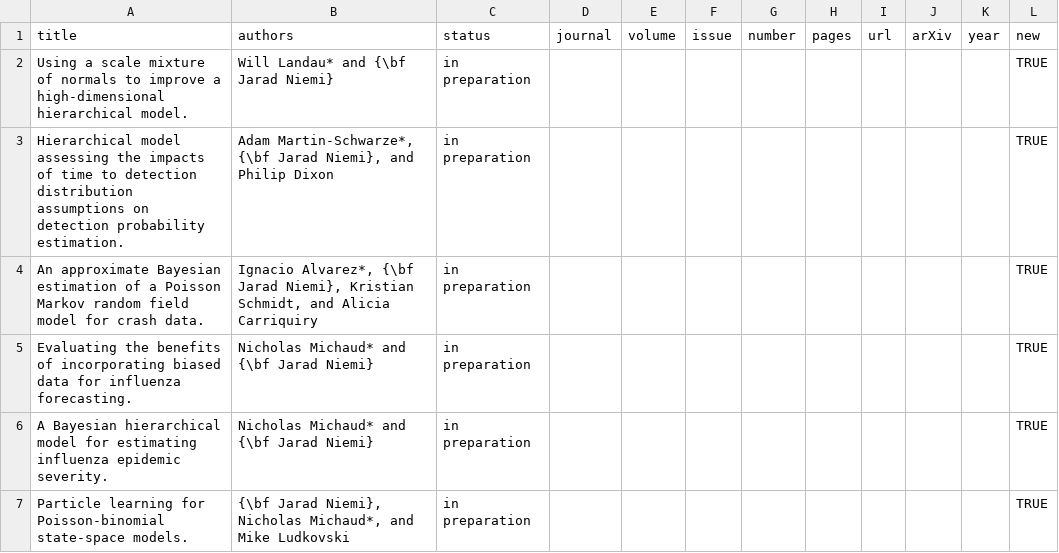
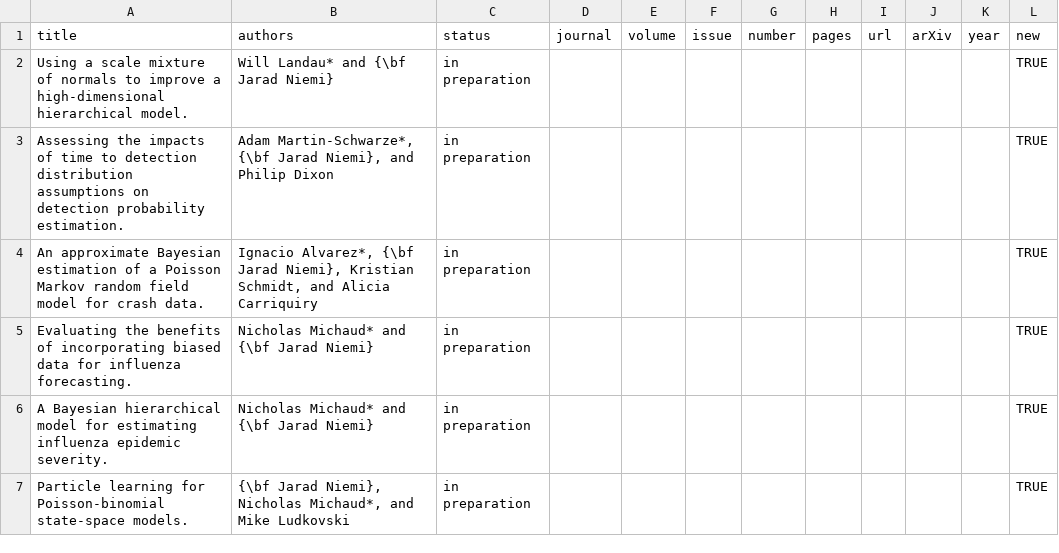
Before and after one commit to jarad/cv, a CSV file: publications.csv, drawn as a sheet; only a part is shown.

Commit message:
Update manuscript title

```diff
--- a/publications.csv
+++ b/publications.csv
@@ -2,3 +2,3 @@ title,authors,status,journal,volume,issue,number,pages,url,arXiv,year,new
 Using a scale mixture of normals to improve a high-dimensional hierarchical model.,Will Landau* and {\bf Jarad Niemi},in preparation,,,,,,,,,TRUE
-Hierarchical model assessing the impacts of time to detection distribution assumptions on detection probability estimation.,"Adam Martin-Schwarze*, {\bf Jarad Niemi}, and Philip Dixon",in preparation,,,,,,,,,TRUE
+Assessing the impacts of time to detection distribution assumptions on detection probability estimation.,"Adam Martin-Schwarze*, {\bf Jarad Niemi}, and Philip Dixon",in preparation,,,,,,,,,TRUE
 An approximate Bayesian estimation of a Poisson Markov random field model for crash data.,"Ignacio Alvarez*, {\bf Jarad Niemi}, Kristian Schmidt, and Alicia Carriquiry",in preparation,,,,,,,,,TRUE
```
